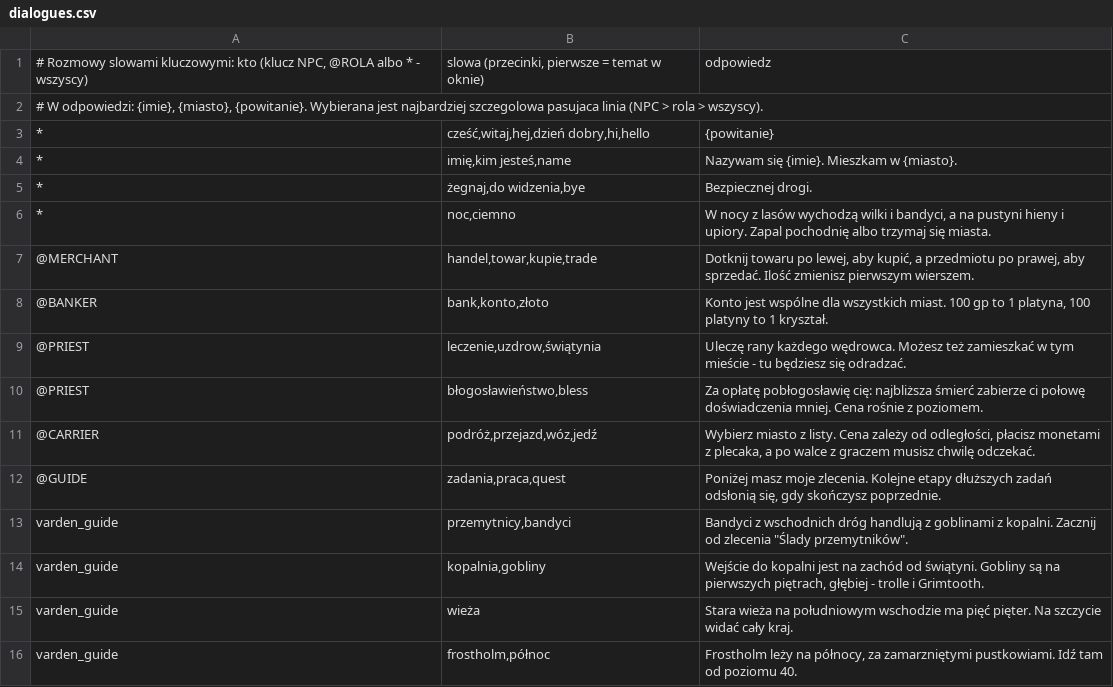
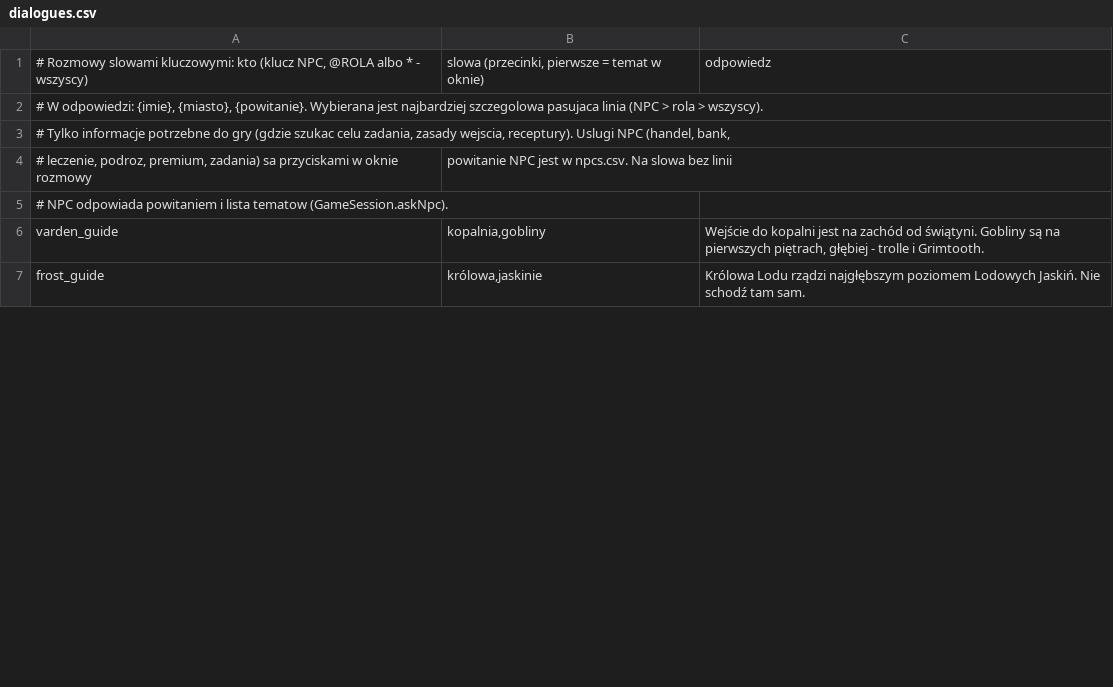
Before and after one commit to fawizja/Pixel, a CSV file: shared/src/main/resources/data/dialogues.csv, drawn as a sheet; only a part is shown; the shorter side is filled out with more unchanged rows; removed rows and columns are numbered as before the commit, all else as after; the diff covers the shown part only; the diff names each change by its address in the sheet, - before the commit and + after, or states it on an @@ line.

```diff
--- a/shared/src/main/resources/data/dialogues.csv
+++ b/shared/src/main/resources/data/dialogues.csv
-row 3: * | cześć,witaj,hej,dzień dobry,hi,hello | {powitanie}
-row 4: * | imię,kim jesteś,name | Nazywam się {imie}. Mieszkam w {miasto}.
-row 5: * | żegnaj,do widzenia,bye | Bezpiecznej drogi.
-row 6: * | noc,ciemno | W nocy z lasów wychodzą wilki i bandyci, a na pustyni hieny i upiory. Zapal pochodnię albo trzymaj się miasta.
-row 7: @MERCHANT | handel,towar,kupie,trade | Dotknij towaru po lewej, aby kupić, a przedmiotu po prawej, aby sprzedać. Ilość zmienisz pierwszym wierszem.
-row 8: @BANKER | bank,konto,złoto | Konto jest wspólne dla wszystkich miast. 100 gp to 1 platyna, 100 platyny to 1 kryształ.
-row 9: @PRIEST | leczenie,uzdrow,świątynia | Uleczę rany każdego wędrowca. Możesz też zamieszkać w tym mieście - tu będziesz się odradzać.
-row 10: @PRIEST | błogosławieństwo,bless | Za opłatę pobłogosławię cię: najbliższa śmierć zabierze ci połowę doświadczenia mniej. Cena rośnie z poziomem.
-row 11: @CARRIER | podróż,przejazd,wóz,jedź | Wybierz miasto z listy. Cena zależy od odległości, płacisz monetami z plecaka, a po walce z graczem musisz chwilę odczekać.
-row 12: @GUIDE | zadania,praca,quest | Poniżej masz moje zlecenia. Kolejne etapy dłuższych zadań odsłonią się, gdy skończysz poprzednie.
-row 13: varden_guide | przemytnicy,bandyci | Bandyci z wschodnich dróg handlują z goblinami z kopalni. Zacznij od zlecenia "Ślady przemytników".
+row 3: # Tylko informacje potrzebne do gry (gdzie szukac celu zadania, zasady wejscia, receptury). Uslugi NPC (handel, bank,
+row 4: # leczenie, podroz, premium, zadania) sa przyciskami w oknie rozmowy | powitanie NPC jest w npcs.csv. Na slowa bez linii
+row 5: # NPC odpowiada powitaniem i lista tematow (GameSession.askNpc).
-row 15: varden_guide | wieża | Stara wieża na południowym wschodzie ma pięć pięter. Na szczycie widać cały kraj.
-row 16: varden_guide | frostholm,północ | Frostholm leży na północy, za zamarzniętymi pustkowiami. Idź tam od poziomu 40.
```
Also changed, not shown: 26 removed rows and 2 moved rows elsewhere in this file, 7 other files.
